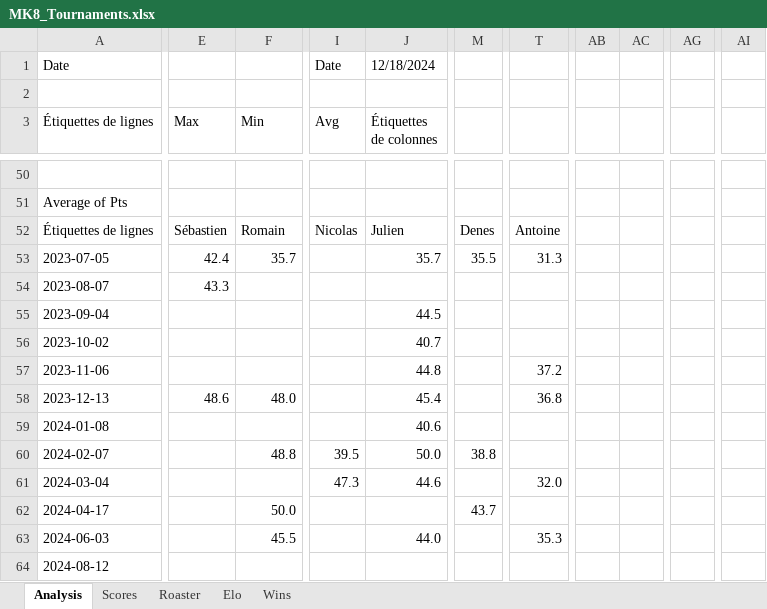
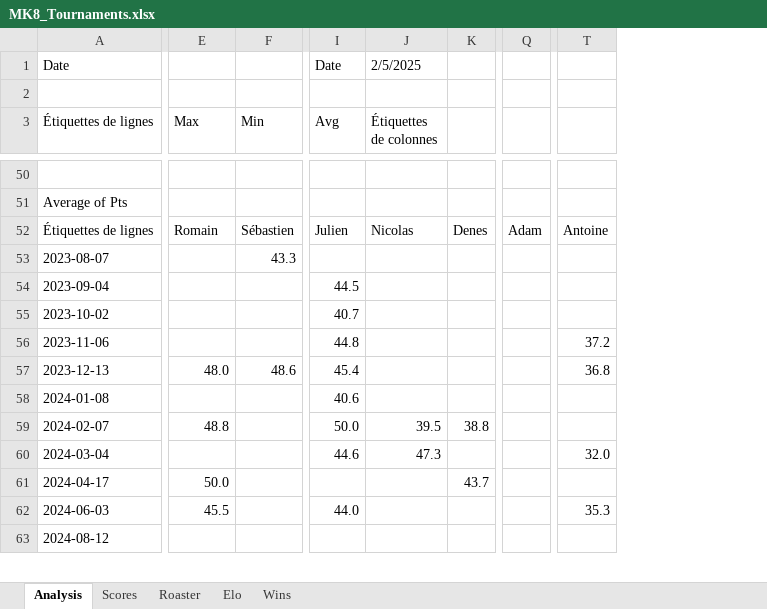
Before and after one commit to kiwil87/mario-kart-elo-calculator, an Excel workbook: Data/MK8_Tournaments.xlsx, sheet Analysis, drawn as a sheet; only a part is shown, gaps mark what is left out; values as stored, in another font and other column widths than the file's, no borders; charts and pictures and conditional formats not drawn; removed rows and columns are numbered as before the commit, all else as after; rows hold the shown columns only; the diff covers the shown part only; the diff names each change by its address in the sheet, - before the commit and + after, or states it on an @@ line.

```diff
--- a/Data/MK8_Tournaments.xlsx (sheet Analysis)
+++ b/Data/MK8_Tournaments.xlsx (sheet Analysis)
+column K, rows 52-61: Denes |  |  |  |  |  |  | 38.8 |  | 43.7
-column M, row 52: Denes; rows 60-62: 38.8 |  | 43.7
+column Q, row 52: Adam
+column T, rows 52-62: Antoine |  |  |  | 37.2 | 36.8 |  |  | 32.0 |  | 35.3
-column T, row 52: Antoine; rows 57-63: 37.2 | 36.8 |  |  | 32.0 |  | 35.3
-column AB, empty
-column AC, empty
-column AG, empty
-column AI, empty
-J1 (Étiquettes de colonnes): 12/18/2024
+J1 (Étiquettes de colonnes): 2/5/2025
-E52 (Max): Sébastien
+E52 (Max): Romain
-F52 (Min): Romain
+F52 (Min): Sébastien
-I52 (Avg): Nicolas
+I52 (Avg): Julien
-J52 (Étiquettes de colonnes): Julien
+J52 (Étiquettes de colonnes): Nicolas
-row 53: 2023-07-05 | 42.4 | 35.7 |  | 35.7 | 35.5 | 31.3
-E53 (Max): 43.3
+E53 (Max): (empty)
-F53 (Min): (empty)
+F53 (Min): 43.3
-I54 (Avg): (empty)
+I54 (Avg): 44.5
-J54 (Étiquettes de colonnes): 44.5
+J54 (Étiquettes de colonnes): (empty)
-I55 (Avg): (empty)
+I55 (Avg): 40.7
-J55 (Étiquettes de colonnes): 40.7
+J55 (Étiquettes de colonnes): (empty)
-I56 (Avg): (empty)
+I56 (Avg): 44.8
-J56 (Étiquettes de colonnes): 44.8
+J56 (Étiquettes de colonnes): (empty)
-E57 (Max): 48.6
+E57 (Max): 48.0
-F57 (Min): 48.0
+F57 (Min): 48.6
-I57 (Avg): (empty)
+I57 (Avg): 45.4
-J57 (Étiquettes de colonnes): 45.4
+J57 (Étiquettes de colonnes): (empty)
-I58 (Avg): (empty)
+I58 (Avg): 40.6
-J58 (Étiquettes de colonnes): 40.6
+J58 (Étiquettes de colonnes): (empty)
-E59 (Max): (empty)
+E59 (Max): 48.8
-F59 (Min): 48.8
+F59 (Min): (empty)
-I59 (Avg): 39.5
+I59 (Avg): 50.0
-J59 (Étiquettes de colonnes): 50.0
+J59 (Étiquettes de colonnes): 39.5
-I60 (Avg): 47.3
+I60 (Avg): 44.6
-J60 (Étiquettes de colonnes): 44.6
+J60 (Étiquettes de colonnes): 47.3
-E61 (Max): (empty)
+E61 (Max): 50.0
-F61 (Min): 50.0
+F61 (Min): (empty)
-E62 (Max): (empty)
+E62 (Max): 45.5
-F62 (Min): 45.5
+F62 (Min): (empty)
-I62 (Avg): (empty)
+I62 (Avg): 44.0
-J62 (Étiquettes de colonnes): 44.0
+J62 (Étiquettes de colonnes): (empty)
```
Also changed, not shown: 18 added rows, 17 removed rows, 10 removed columns and 38 edited cells elsewhere in this sheet, sheet Roaster, sheet Wins, sheet Elo, sheet Scores, charts or pictures, Data/MK8_Tournaments_Elo.xlsx, Data/MK8_Tournaments_wins.xlsx, 1 other file.
